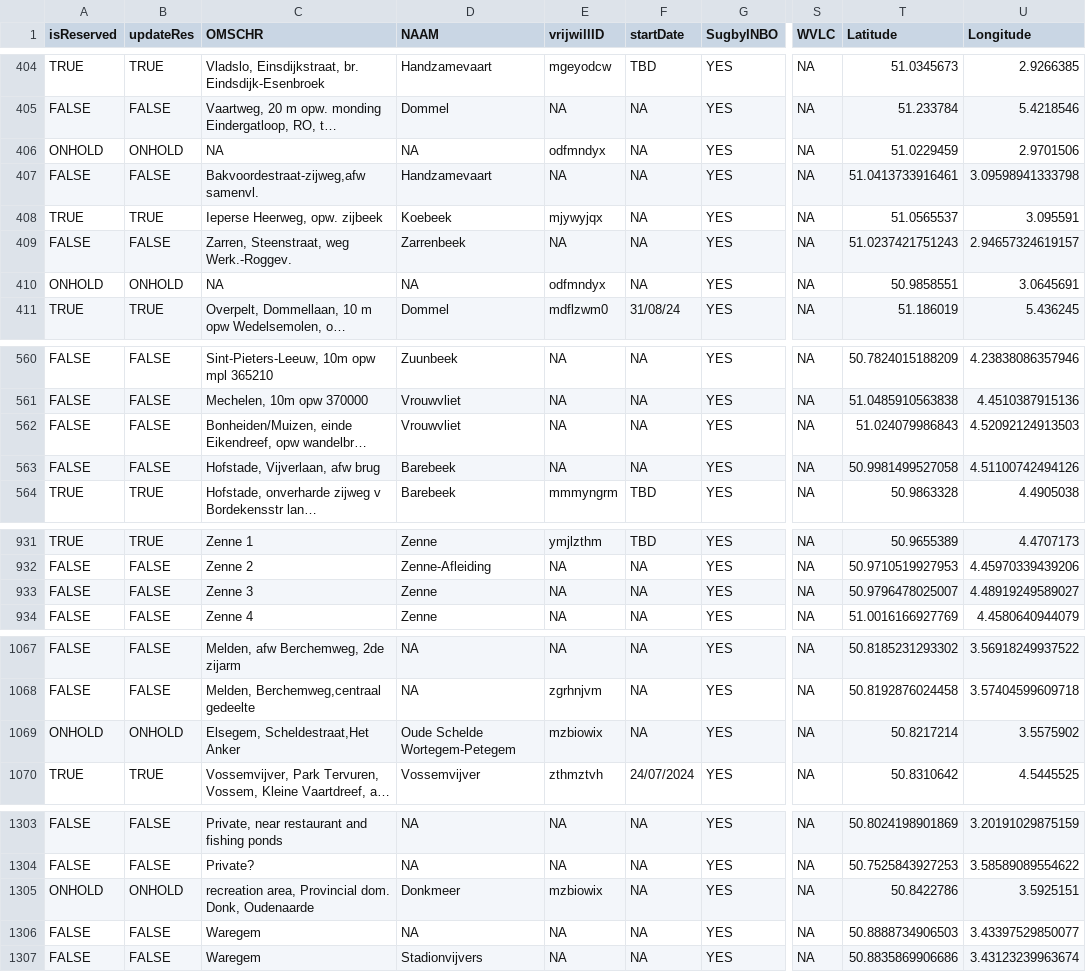
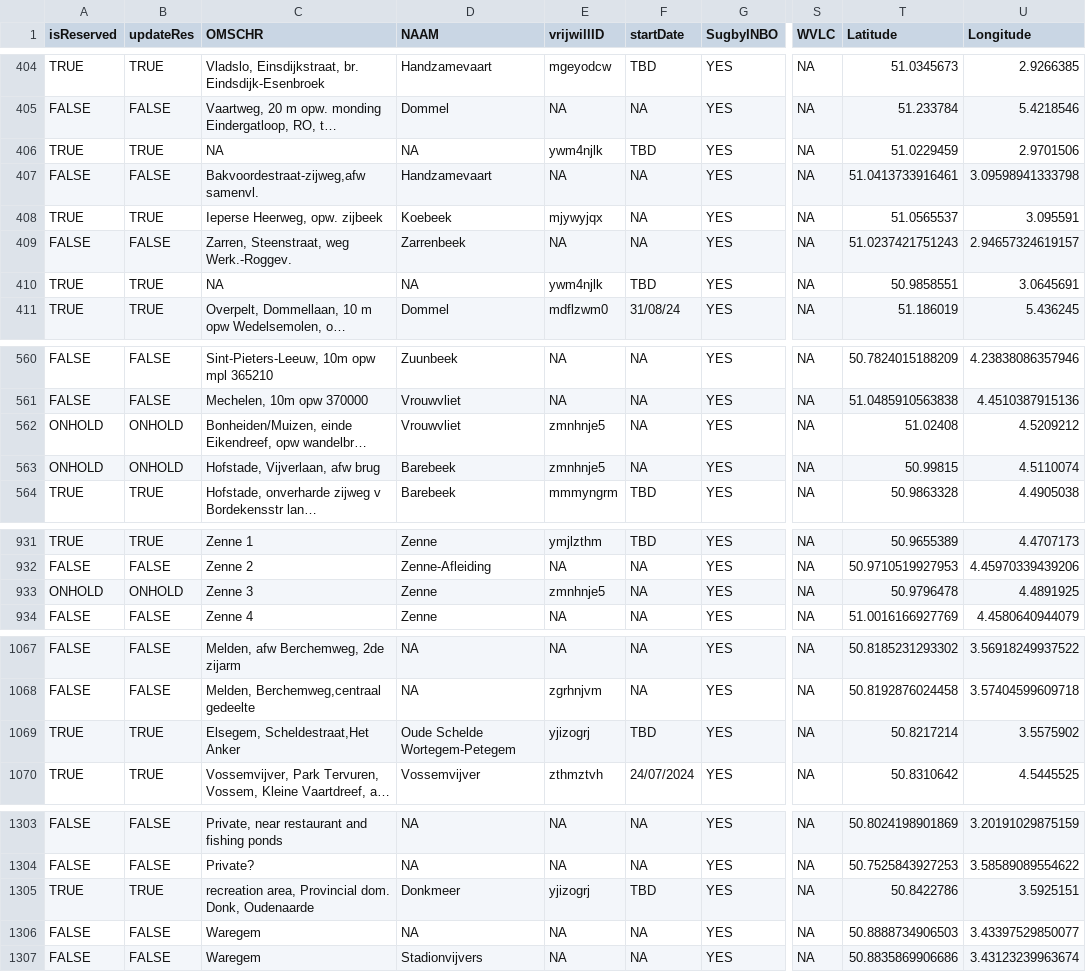
Before and after one commit to inbo/craywatch, a CSV file: assets/localities.csv, drawn as a sheet; only a part is shown, gaps mark what is left out; long unchanged cells end in …; the diff covers the shown part only; the diff names each change by its address in the sheet, - before the commit and + after, or states it on an @@ line.

Commit message:
update localities

```diff
--- a/assets/localities.csv
+++ b/assets/localities.csv
-A406 (isReserved): ONHOLD
+A406 (isReserved): TRUE
-B406 (updateRes): ONHOLD
+B406 (updateRes): TRUE
-E406 (vrijwillID): odfmndyx
+E406 (vrijwillID): ywm4njlk
-F406 (startDate): NA
+F406 (startDate): TBD
-A410 (isReserved): ONHOLD
+A410 (isReserved): TRUE
-B410 (updateRes): ONHOLD
+B410 (updateRes): TRUE
-E410 (vrijwillID): odfmndyx
+E410 (vrijwillID): ywm4njlk
-F410 (startDate): NA
+F410 (startDate): TBD
-A562:A563 (isReserved): FALSE
+A562:A563 (isReserved): ONHOLD
-B562:B563 (updateRes): FALSE
+B562:B563 (updateRes): ONHOLD
-E562:E563 (vrijwillID): NA
+E562:E563 (vrijwillID): zmnhnje5
-T562 (Latitude): 51.024079986843
+T562 (Latitude): 51.02408
-U562 (Longitude): 4.52092124913503
+U562 (Longitude): 4.5209212
-T563 (Latitude): 50.9981499527058
+T563 (Latitude): 50.99815
-U563 (Longitude): 4.51100742494126
+U563 (Longitude): 4.5110074
-A933 (isReserved): FALSE
+A933 (isReserved): ONHOLD
-B933 (updateRes): FALSE
+B933 (updateRes): ONHOLD
-E933 (vrijwillID): NA
+E933 (vrijwillID): zmnhnje5
-T933 (Latitude): 50.9796478025007
+T933 (Latitude): 50.9796478
-U933 (Longitude): 4.48919249589027
+U933 (Longitude): 4.4891925
-A1069 (isReserved): ONHOLD
+A1069 (isReserved): TRUE
-B1069 (updateRes): ONHOLD
+B1069 (updateRes): TRUE
-E1069 (vrijwillID): mzbiowix
+E1069 (vrijwillID): yjizogrj
-F1069 (startDate): NA
+F1069 (startDate): TBD
-A1305 (isReserved): ONHOLD
+A1305 (isReserved): TRUE
-B1305 (updateRes): ONHOLD
+B1305 (updateRes): TRUE
-E1305 (vrijwillID): mzbiowix
+E1305 (vrijwillID): yjizogrj
-F1305 (startDate): NA
+F1305 (startDate): TBD
```
Also changed, not shown: 3 edited cells elsewhere in this file, R/data/output/localities_2025_updated.csv.
